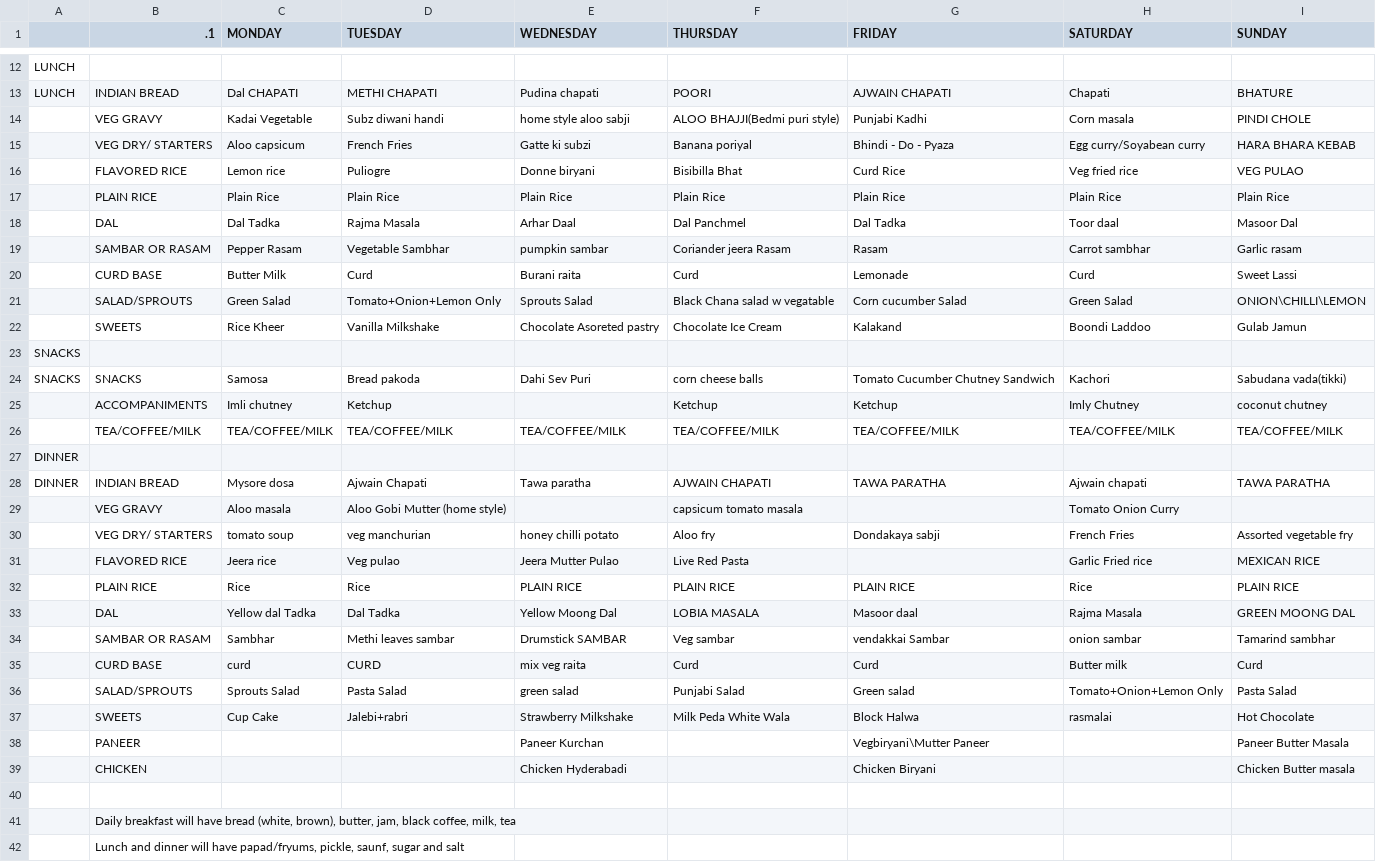
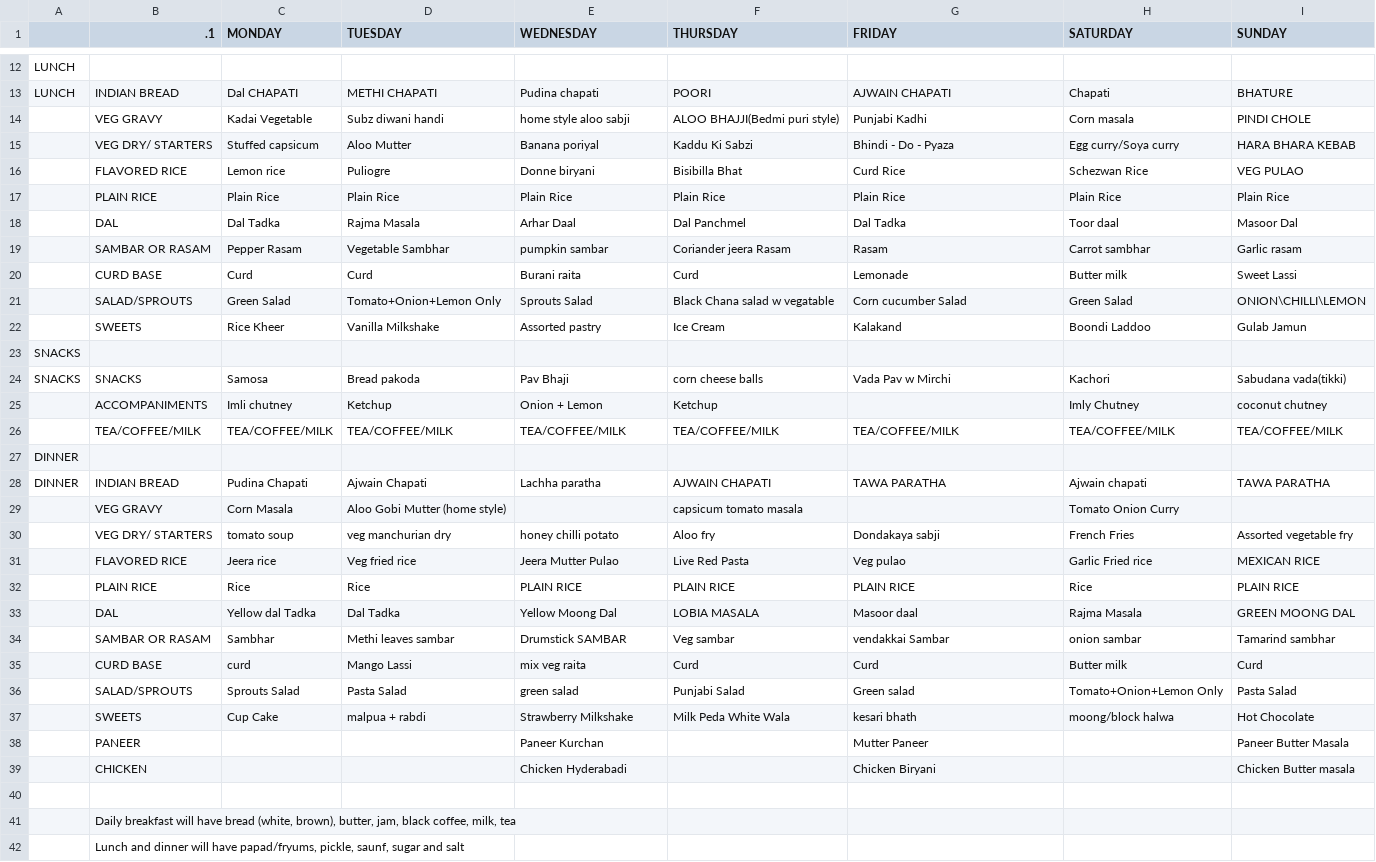
Before and after one commit to kphanipavan/IIITB_Menu, a CSV file: menu.csv, drawn as a sheet; only a part is shown, gaps mark what is left out; the diff covers the shown part only.

Commit message:
update menu file

```diff
--- a/menu.csv
+++ b/menu.csv
@@ -14,4 +14,4 @@ LUNCH,INDIAN BREAD,Dal CHAPATI,METHI CHAPATI,Pudina chapati,POORI,AJWAIN CHAPATI
  ,VEG GRAVY,Kadai Vegetable,Subz diwani handi,home style aloo sabji,ALOO BHAJJI(Bedmi puri style),Punjabi Kadhi,Corn masala,PINDI CHOLE
- ,VEG DRY/ STARTERS,Aloo capsicum,French Fries,Gatte ki subzi,Banana poriyal,Bhindi - Do - Pyaza,Egg curry/Soyabean curry,HARA BHARA KEBAB
- ,FLAVORED RICE,Lemon rice,Puliogre,Donne biryani,Bisibilla Bhat,Curd Rice,Veg fried rice,VEG PULAO
+ ,VEG DRY/ STARTERS,Stuffed capsicum,Aloo Mutter,Banana poriyal,Kaddu Ki Sabzi,Bhindi - Do - Pyaza,Egg curry/Soya curry,HARA BHARA KEBAB
+ ,FLAVORED RICE,Lemon rice,Puliogre,Donne biryani,Bisibilla Bhat,Curd Rice,Schezwan Rice,VEG PULAO
  ,PLAIN RICE,Plain Rice,Plain Rice,Plain Rice,Plain Rice,Plain Rice,Plain Rice,Plain Rice
@@ -19,14 +19,14 @@ LUNCH,INDIAN BREAD,Dal CHAPATI,METHI CHAPATI,Pudina chapati,POORI,AJWAIN CHAPATI
  ,SAMBAR OR RASAM,Pepper Rasam,Vegetable Sambhar,pumpkin sambar,Coriander jeera Rasam,Rasam,Carrot sambhar,Garlic rasam
- ,CURD BASE,Butter Milk,Curd,Burani raita,Curd,Lemonade,Curd,Sweet Lassi
+ ,CURD BASE,Curd,Curd,Burani raita,Curd,Lemonade,Butter milk,Sweet Lassi
  ,SALAD/SPROUTS,Green Salad,Tomato+Onion+Lemon Only,Sprouts Salad,Black Chana salad w vegatable,Corn cucumber  Salad,Green Salad,ONION\CHILLI\LEMON
- ,SWEETS,Rice Kheer,Vanilla Milkshake,Chocolate Asoreted  pastry,Chocolate Ice Cream,Kalakand,Boondi Laddoo,Gulab Jamun
+ ,SWEETS,Rice Kheer,Vanilla Milkshake,Assorted pastry,Ice Cream,Kalakand,Boondi Laddoo,Gulab Jamun
 SNACKS, , , , , , , , 
-SNACKS,SNACKS,Samosa,Bread pakoda,Dahi Sev Puri,corn cheese balls,Tomato Cucumber Chutney Sandwich,Kachori,Sabudana vada(tikki)
- ,ACCOMPANIMENTS,Imli chutney,Ketchup, ,Ketchup ,Ketchup,Imly Chutney,coconut chutney
+SNACKS,SNACKS,Samosa,Bread pakoda,Pav Bhaji,corn cheese balls,Vada Pav w Mirchi,Kachori,Sabudana vada(tikki)
+ ,ACCOMPANIMENTS,Imli chutney,Ketchup,Onion + Lemon,Ketchup , ,Imly Chutney,coconut chutney
  ,TEA/COFFEE/MILK,TEA/COFFEE/MILK,TEA/COFFEE/MILK,TEA/COFFEE/MILK,TEA/COFFEE/MILK,TEA/COFFEE/MILK,TEA/COFFEE/MILK,TEA/COFFEE/MILK
 DINNER, , , , , , , , 
-DINNER,INDIAN BREAD,Mysore dosa,Ajwain Chapati,Tawa paratha,AJWAIN CHAPATI,TAWA PARATHA,Ajwain chapati,TAWA PARATHA
- ,VEG GRAVY,Aloo masala,Aloo Gobi Mutter (home style), ,capsicum tomato masala, ,Tomato Onion Curry, 
- ,VEG DRY/ STARTERS,tomato soup,veg manchurian,honey chilli potato,Aloo fry,Dondakaya sabji,French Fries,Assorted vegetable fry
- ,FLAVORED RICE,Jeera rice,Veg pulao,Jeera Mutter Pulao,Live Red Pasta, ,Garlic Fried rice,MEXICAN RICE
+DINNER,INDIAN BREAD,Pudina Chapati,Ajwain Chapati,Lachha paratha,AJWAIN CHAPATI,TAWA PARATHA,Ajwain chapati,TAWA PARATHA
+ ,VEG GRAVY,Corn Masala,Aloo Gobi Mutter (home style),,capsicum tomato masala, ,Tomato Onion Curry, 
+ ,VEG DRY/ STARTERS,tomato soup,veg manchurian dry,honey chilli potato,Aloo fry,Dondakaya sabji,French Fries ,Assorted vegetable fry
+ ,FLAVORED RICE,Jeera rice,Veg fried rice,Jeera Mutter Pulao,Live Red Pasta,Veg pulao,Garlic Fried rice,MEXICAN RICE
  ,PLAIN RICE,Rice,Rice,PLAIN RICE,PLAIN RICE,PLAIN RICE,Rice,PLAIN RICE
@@ -34,6 +34,6 @@ DINNER,INDIAN BREAD,Mysore dosa,Ajwain Chapati,Tawa paratha,AJWAIN CHAPATI,TAWA
  ,SAMBAR OR RASAM,Sambhar,Methi leaves sambar,Drumstick SAMBAR,Veg sambar,vendakkai Sambar,onion sambar,Tamarind sambhar
- ,CURD BASE,curd,CURD,mix veg raita,Curd,Curd,Butter milk,Curd
+ ,CURD BASE,curd,Mango Lassi,mix veg raita,Curd,Curd,Butter milk,Curd
  ,SALAD/SPROUTS,Sprouts Salad,Pasta Salad,green salad,Punjabi Salad,Green salad,Tomato+Onion+Lemon Only,Pasta Salad
- ,SWEETS,Cup Cake,Jalebi+rabri,Strawberry Milkshake,Milk Peda White Wala,Block Halwa,rasmalai,Hot Chocolate
- ,PANEER, , ,Paneer Kurchan, ,Vegbiryani\Mutter Paneer, ,Paneer Butter Masala
+ ,SWEETS,Cup Cake,malpua + rabdi,Strawberry Milkshake,Milk Peda White Wala,kesari bhath,moong/block halwa,Hot Chocolate
+ ,PANEER, , ,Paneer Kurchan, ,Mutter Paneer, ,Paneer Butter Masala
  ,CHICKEN, , ,Chicken Hyderabadi, ,Chicken Biryani, ,Chicken Butter masala
```
Also changed, not shown: 1 added row, 1 removed row and 14 edited cells elsewhere in this file, 2 other files.
